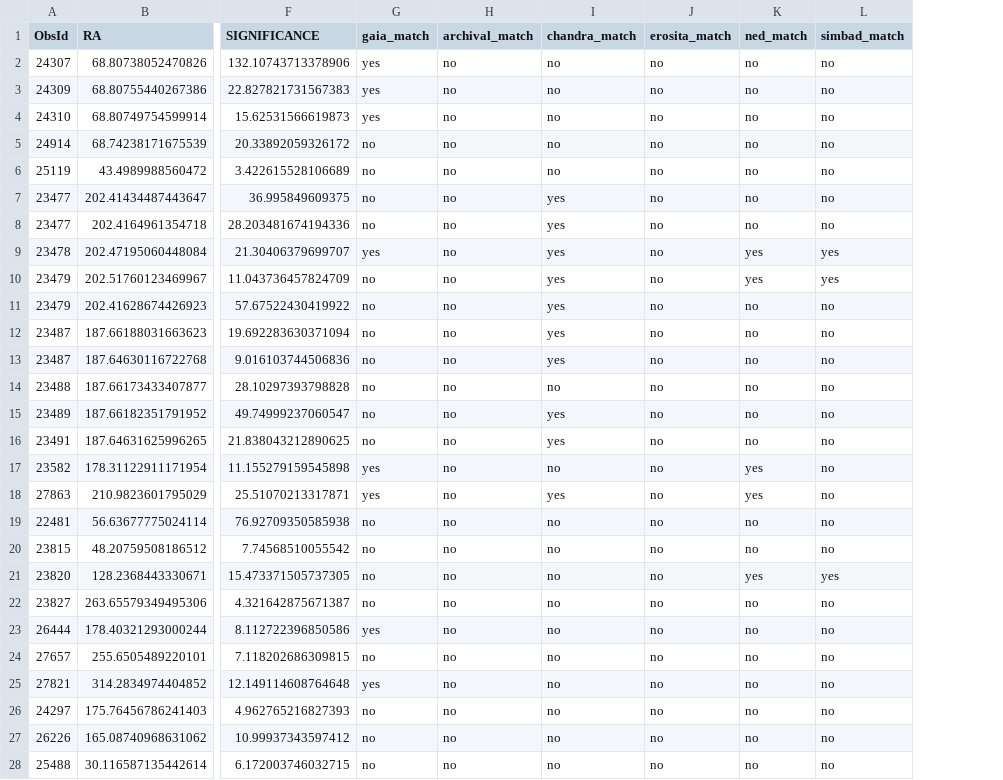
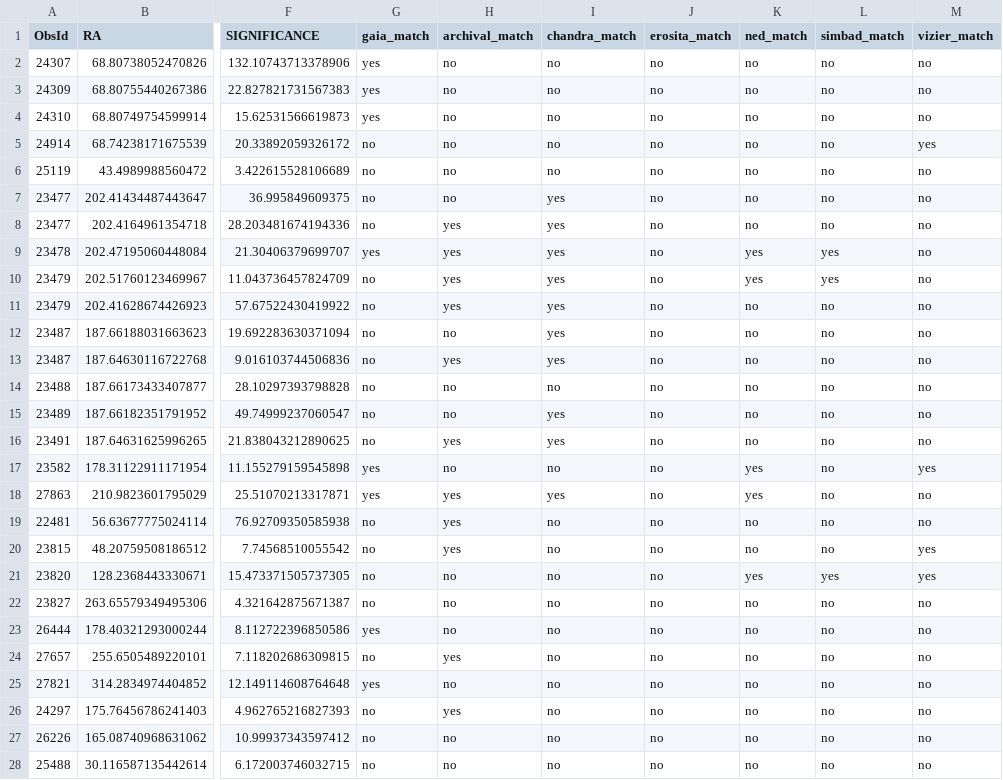
Before and after one commit to jessecrans/bachelor-internship, a CSV file: code/search/output/filtered_w20_new.csv, drawn as a sheet; only a part is shown, gaps mark what is left out; the diff covers the shown part only; the diff names each change by its address in the sheet, - before the commit and + after, or states it on an @@ line.

Commit message:
worked on filtering, all obsids in the obsids_list dir are now checked

```diff
--- a/code/search/output/filtered_w20_new.csv
+++ b/code/search/output/filtered_w20_new.csv
+column M (vizier_match), rows 2-28: no | no | no | yes | no | no | no | no | no | no | no | no | no | no | no | yes | no | no | yes | yes | no | no | no | no | no | no | no
-H8:H11 (archival_match): no
+H8:H11 (archival_match): yes
-H13 (archival_match): no
+H13 (archival_match): yes
-H16 (archival_match): no
+H16 (archival_match): yes
-H18:H20 (archival_match): no
+H18:H20 (archival_match): yes
-H24 (archival_match): no
+H24 (archival_match): yes
-H26 (archival_match): no
+H26 (archival_match): yes
```
Also changed, not shown: 18 edited cells elsewhere in this file, code/search/query_results/search_csc_result.tsv, 23 other files.
